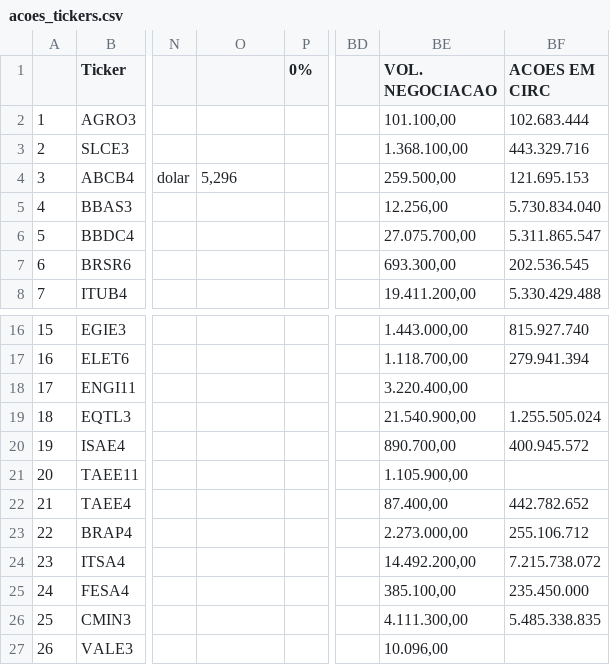
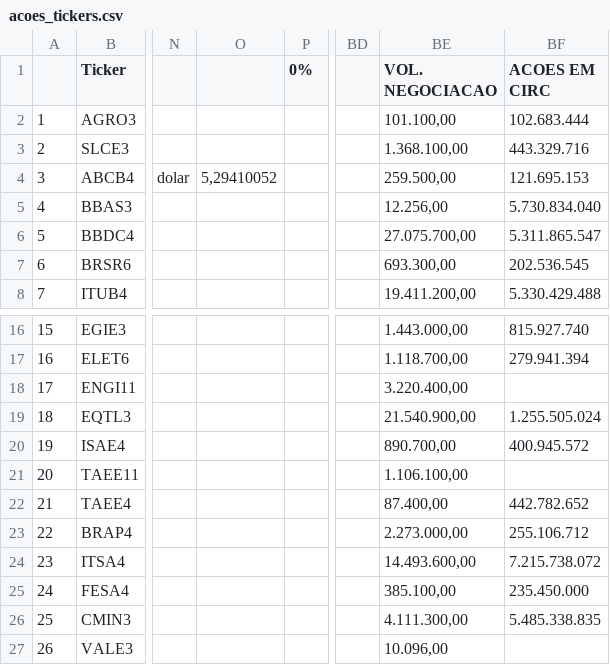
Before and after one commit to rogerioadf/csv-storage, a CSV file: acoes_tickers.csv, drawn as a sheet; only a part is shown, gaps mark what is left out; the diff names each change by its address in the sheet, - before the commit and + after, or states it on an @@ line.

```diff
--- a/acoes_tickers.csv
+++ b/acoes_tickers.csv
-O4: 5,296
+O4: 5,29410052
-BE21 (VOL. NEGOCIACAO): 1.105.900,00
+BE21 (VOL. NEGOCIACAO): 1.106.100,00
-BE24 (VOL. NEGOCIACAO): 14.492.200,00
+BE24 (VOL. NEGOCIACAO): 14.493.600,00
```
Also changed, not shown: ipca_selic.csv.
